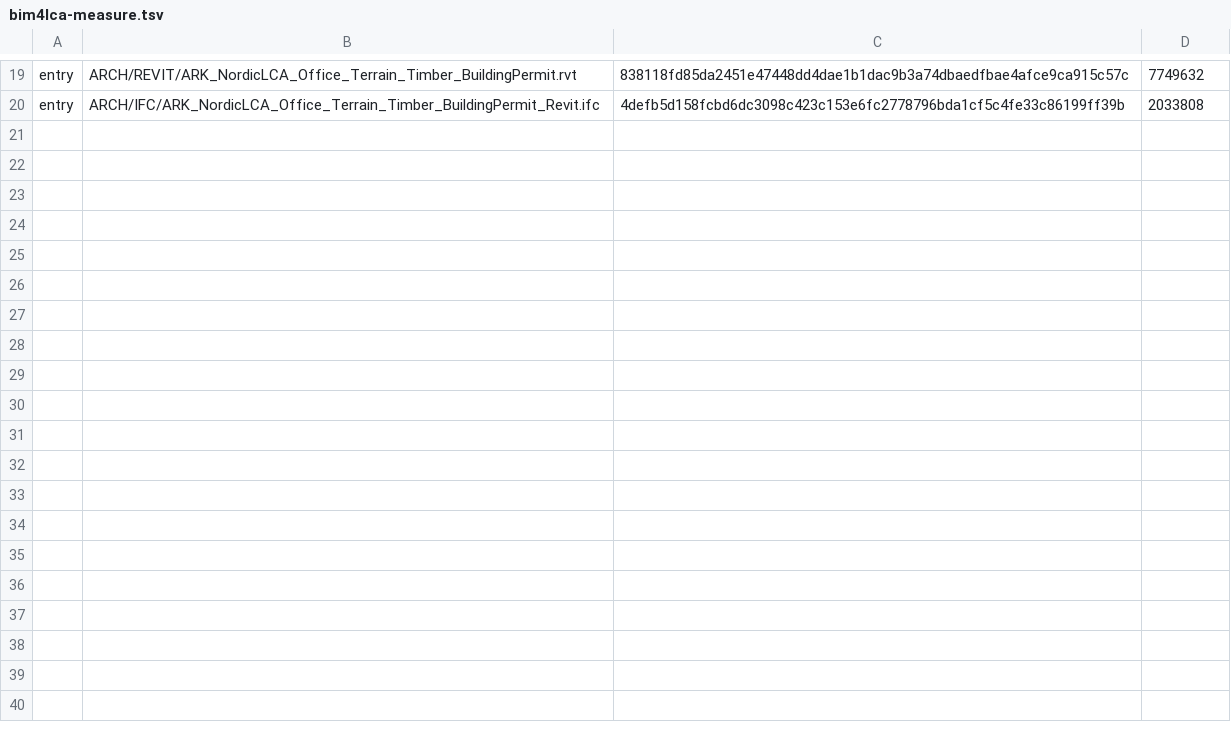
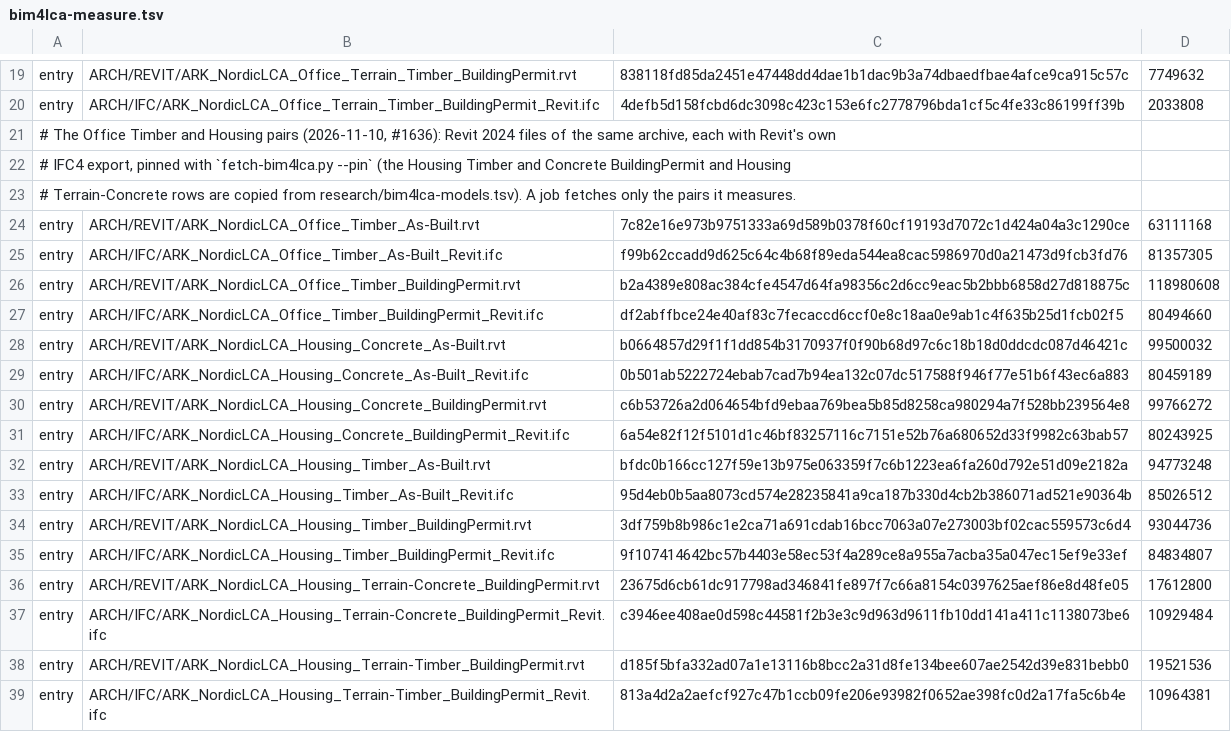
Before and after one commit to DrunkOnJava/rvt-rs, a TSV file: research/bim4lca-measure.tsv, drawn as a sheet; only a part is shown, gaps mark what is left out.

Commit message:
ci: Measure scores the BIM4LCA housing and timber office pairs, a shard and a cache of their own each (#1636)
VTT's ARCH.zip holds Revit 2024 files with Revit's own IFC export that no run scored: the housing in concrete and timber (as built and at building permit), its two terrain files, and the timber office (as built and at building permit). Sixteen files, 1.12 GB, pinned in research/bim4lca-measure.tsv. Each large model has a shard of its own; a shard fetches and caches only its pair (tools/ci/fetch-bim4lca.py takes file names), and a filter naming only BIM4LCA models gets a shard per model. The semantic dumps stay with the models the semantic check lists.

```diff
--- a/research/bim4lca-measure.tsv
+++ b/research/bim4lca-measure.tsv
@@ -20 +20,20 @@ entry	ARCH/REVIT/ARK_NordicLCA_Office_Terrain_Timber_BuildingPermit.rvt	838118fd
 entry	ARCH/IFC/ARK_NordicLCA_Office_Terrain_Timber_BuildingPermit_Revit.ifc	4defb5d158fcbd6dc3098c423c153e6fc2778796bda1cf5c4fe33c86199ff39b	2033808
+# The Office Timber and Housing pairs (2026-11-10, #1636): Revit 2024 files of the same archive, each with Revit's own
+# IFC4 export, pinned with `fetch-bim4lca.py --pin` (the Housing Timber and Concrete BuildingPermit and Housing
+# Terrain-Concrete rows are copied from research/bim4lca-models.tsv). A job fetches only the pairs it measures.
+entry	ARCH/REVIT/ARK_NordicLCA_Office_Timber_As-Built.rvt	7c82e16e973b9751333a69d589b0378f60cf19193d7072c1d424a04a3c1290ce	63111168
+entry	ARCH/IFC/ARK_NordicLCA_Office_Timber_As-Built_Revit.ifc	f99b62ccadd9d625c64c4b68f89eda544ea8cac5986970d0a21473d9fcb3fd76	81357305
+entry	ARCH/REVIT/ARK_NordicLCA_Office_Timber_BuildingPermit.rvt	b2a4389e808ac384cfe4547d64fa98356c2d6cc9eac5b2bbb6858d27d818875c	118980608
+entry	ARCH/IFC/ARK_NordicLCA_Office_Timber_BuildingPermit_Revit.ifc	df2abffbce24e40af83c7fecaccd6ccf0e8c18aa0e9ab1c4f635b25d1fcb02f5	80494660
+entry	ARCH/REVIT/ARK_NordicLCA_Housing_Concrete_As-Built.rvt	b0664857d29f1f1dd854b3170937f0f90b68d97c6c18b18d0ddcdc087d46421c	99500032
+entry	ARCH/IFC/ARK_NordicLCA_Housing_Concrete_As-Built_Revit.ifc	0b501ab5222724ebab7cad7b94ea132c07dc517588f946f77e51b6f43ec6a883	80459189
+entry	ARCH/REVIT/ARK_NordicLCA_Housing_Concrete_BuildingPermit.rvt	c6b53726a2d064654bfd9ebaa769bea5b85d8258ca980294a7f528bb239564e8	99766272
+entry	ARCH/IFC/ARK_NordicLCA_Housing_Concrete_BuildingPermit_Revit.ifc	6a54e82f12f5101d1c46bf83257116c7151e52b76a680652d33f9982c63bab57	80243925
+entry	ARCH/REVIT/ARK_NordicLCA_Housing_Timber_As-Built.rvt	bfdc0b166cc127f59e13b975e063359f7c6b1223ea6fa260d792e51d09e2182a	94773248
+entry	ARCH/IFC/ARK_NordicLCA_Housing_Timber_As-Built_Revit.ifc	95d4eb0b5aa8073cd574e28235841a9ca187b330d4cb2b386071ad521e90364b	85026512
+entry	ARCH/REVIT/ARK_NordicLCA_Housing_Timber_BuildingPermit.rvt	3df759b8b986c1e2ca71a691cdab16bcc7063a07e273003bf02cac559573c6d4	93044736
+entry	ARCH/IFC/ARK_NordicLCA_Housing_Timber_BuildingPermit_Revit.ifc	9f107414642bc57b4403e58ec53f4a289ce8a955a7acba35a047ec15ef9e33ef	84834807
+entry	ARCH/REVIT/ARK_NordicLCA_Housing_Terrain-Concrete_BuildingPermit.rvt	23675d6cb61dc917798ad346841fe897f7c66a8154c0397625aef86e8d48fe05	17612800
+entry	ARCH/IFC/ARK_NordicLCA_Housing_Terrain-Concrete_BuildingPermit_Revit.ifc	c3946ee408ae0d598c44581f2b3e3c9d963d9611fb10dd141a411c1138073be6	10929484
+entry	ARCH/REVIT/ARK_NordicLCA_Housing_Terrain-Timber_BuildingPermit.rvt	d185f5bfa332ad07a1e13116b8bcc2a31d8fe134bee607ae2542d39e831bebb0	19521536
+entry	ARCH/IFC/ARK_NordicLCA_Housing_Terrain-Timber_BuildingPermit_Revit.ifc	813a4d2a2aefcf927c47b1ccb09fe206e93982f0652ae398fc0d2a17fa5c6b4e	10964381
```
Also changed, not shown: 5 other files.
